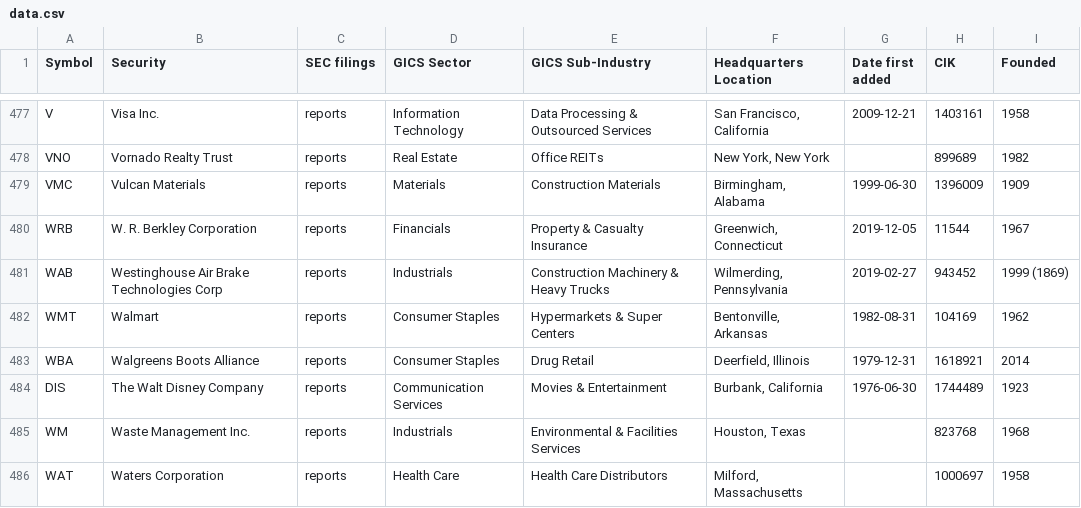
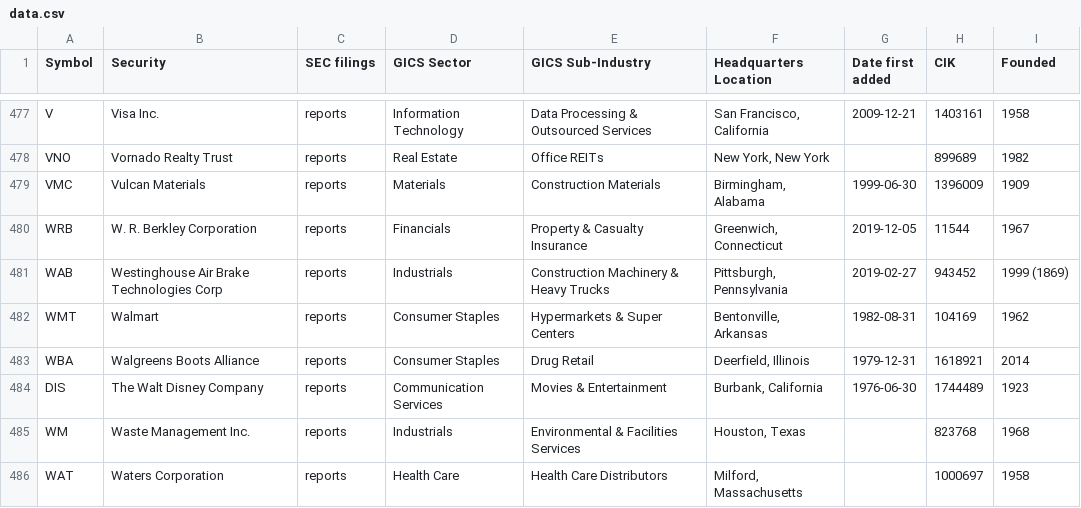
Before and after one commit to dylanroy/sandp500-dataset, a CSV file: data.csv, drawn as a sheet; only a part is shown, gaps mark what is left out.

Commit message:
Latest data: Wed May 12 01:25:27 UTC 2021

```diff
--- a/data.csv
+++ b/data.csv
@@ -480,3 +480,3 @@ VMC,Vulcan Materials,reports,Materials,Construction Materials,"Birmingham, Alaba
 WRB,W. R. Berkley Corporation,reports,Financials,Property & Casualty Insurance,"Greenwich, Connecticut",2019-12-05,11544,1967
-WAB,Westinghouse Air Brake Technologies Corp,reports,Industrials,Construction Machinery & Heavy Trucks,"Wilmerding, Pennsylvania",2019-02-27,943452,1999 (1869)
+WAB,Westinghouse Air Brake Technologies Corp,reports,Industrials,Construction Machinery & Heavy Trucks,"Pittsburgh, Pennsylvania",2019-02-27,943452,1999 (1869)
 WMT,Walmart,reports,Consumer Staples,Hypermarkets & Super Centers,"Bentonville, Arkansas",1982-08-31,104169,1962
```
